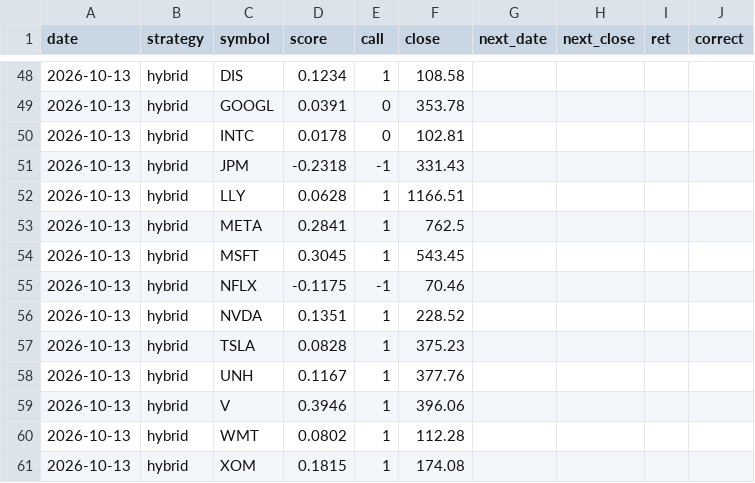
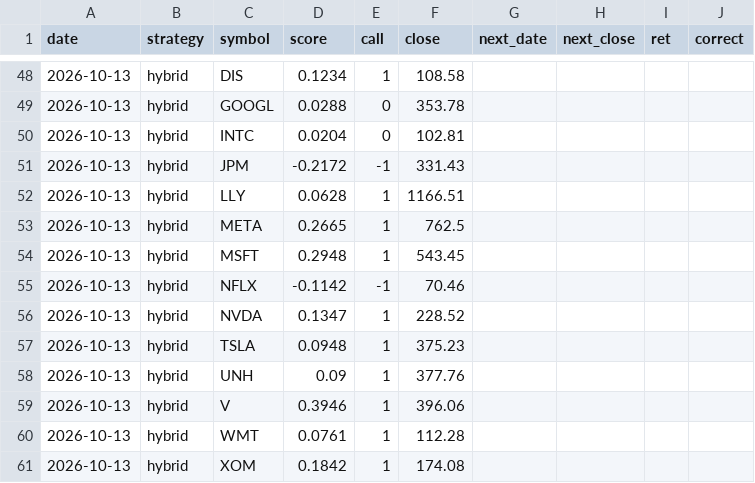
Before and after one commit to nathangin/stock-paper-trader, a CSV file: data/predictions.csv, drawn as a sheet; only a part is shown, gaps mark what is left out; the diff covers the shown part only.

```diff
--- a/data/predictions.csv
+++ b/data/predictions.csv
@@ -48,14 +48,14 @@ date,strategy,symbol,score,call,close,next_date,next_close,ret,correct
 2026-10-13,hybrid,DIS,0.1234,1,108.58,,,,
-2026-10-13,hybrid,GOOGL,0.0391,0,353.78,,,,
-2026-10-13,hybrid,INTC,0.0178,0,102.81,,,,
-2026-10-13,hybrid,JPM,-0.2318,-1,331.43,,,,
+2026-10-13,hybrid,GOOGL,0.0288,0,353.78,,,,
+2026-10-13,hybrid,INTC,0.0204,0,102.81,,,,
+2026-10-13,hybrid,JPM,-0.2172,-1,331.43,,,,
 2026-10-13,hybrid,LLY,0.0628,1,1166.51,,,,
-2026-10-13,hybrid,META,0.2841,1,762.5,,,,
-2026-10-13,hybrid,MSFT,0.3045,1,543.45,,,,
-2026-10-13,hybrid,NFLX,-0.1175,-1,70.46,,,,
-2026-10-13,hybrid,NVDA,0.1351,1,228.52,,,,
-2026-10-13,hybrid,TSLA,0.0828,1,375.23,,,,
-2026-10-13,hybrid,UNH,0.1167,1,377.76,,,,
+2026-10-13,hybrid,META,0.2665,1,762.5,,,,
+2026-10-13,hybrid,MSFT,0.2948,1,543.45,,,,
+2026-10-13,hybrid,NFLX,-0.1142,-1,70.46,,,,
+2026-10-13,hybrid,NVDA,0.1347,1,228.52,,,,
+2026-10-13,hybrid,TSLA,0.0948,1,375.23,,,,
+2026-10-13,hybrid,UNH,0.09,1,377.76,,,,
 2026-10-13,hybrid,V,0.3946,1,396.06,,,,
-2026-10-13,hybrid,WMT,0.0802,1,112.28,,,,
-2026-10-13,hybrid,XOM,0.1815,1,174.08,,,,
+2026-10-13,hybrid,WMT,0.0761,1,112.28,,,,
+2026-10-13,hybrid,XOM,0.1842,1,174.08,,,,
```
Also changed, not shown: 23 edited cells elsewhere in this file, 6 other files.
